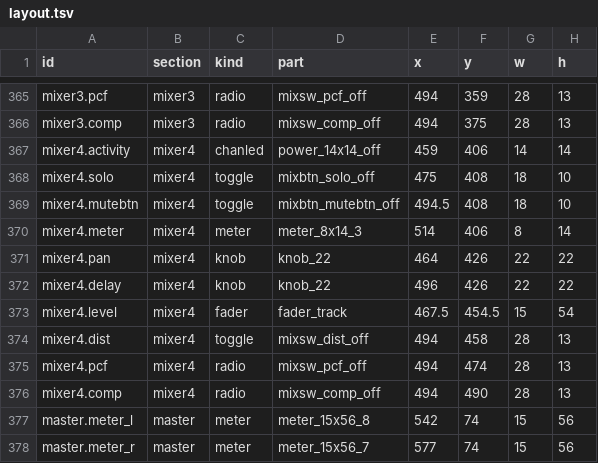
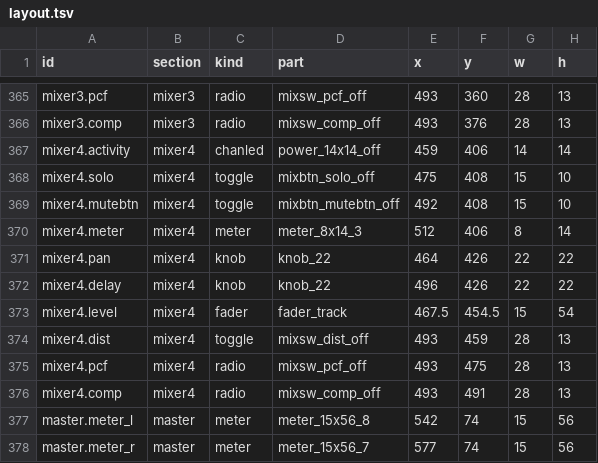
Before and after one commit to lovkov-ops/ORB-338X, a TSV file: assets/ui/layout.tsv, drawn as a sheet; only a part is shown, gaps mark what is left out; the diff covers the shown part only; the diff names each change by its address in the sheet, - before the commit and + after, or states it on an @@ line.

```diff
--- a/assets/ui/layout.tsv
+++ b/assets/ui/layout.tsv
-E365:E366 (x): 494
+E365:E366 (x): 493
-F365 (y): 359
+F365 (y): 360
-F366 (y): 375
+F366 (y): 376
-G368:G369 (w): 18
+G368:G369 (w): 15
-E369 (x): 494.5
+E369 (x): 492
-E370 (x): 514
+E370 (x): 512
-E374:E376 (x): 494
+E374:E376 (x): 493
-F374 (y): 458
+F374 (y): 459
-F375 (y): 474
+F375 (y): 475
-F376 (y): 490
+F376 (y): 491
```
Also changed, not shown: 26 edited cells elsewhere in this file, 9 other files.
